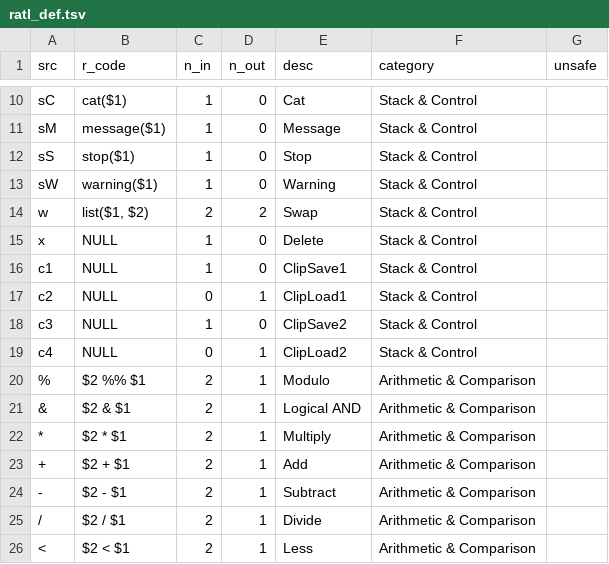
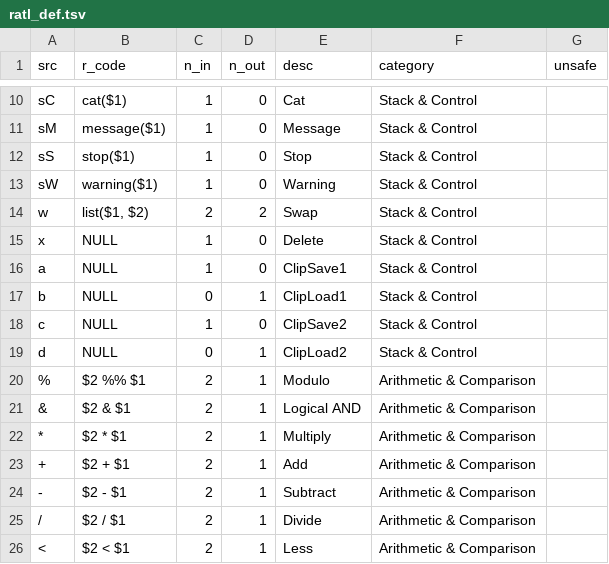
Before and after one commit to vloeibaarglas/RATL, a TSV file: src/ratl_def.tsv, drawn as a sheet; only a part is shown, gaps mark what is left out.

```diff
--- a/src/ratl_def.tsv
+++ b/src/ratl_def.tsv
@@ -15,6 +15,6 @@ w	list($1, $2)	2	2	Swap	Stack & Control
 x	NULL	1	0	Delete	Stack & Control	
-c1	NULL	1	0	ClipSave1	Stack & Control	
-c2	NULL	0	1	ClipLoad1	Stack & Control	
-c3	NULL	1	0	ClipSave2	Stack & Control	
-c4	NULL	0	1	ClipLoad2	Stack & Control	
+a	NULL	1	0	ClipSave1	Stack & Control	
+b	NULL	0	1	ClipLoad1	Stack & Control	
+c	NULL	1	0	ClipSave2	Stack & Control	
+d	NULL	0	1	ClipLoad2	Stack & Control	
 %	$2 %% $1	2	1	Modulo	Arithmetic & Comparison	
```
Also changed, not shown: 6 other files.
